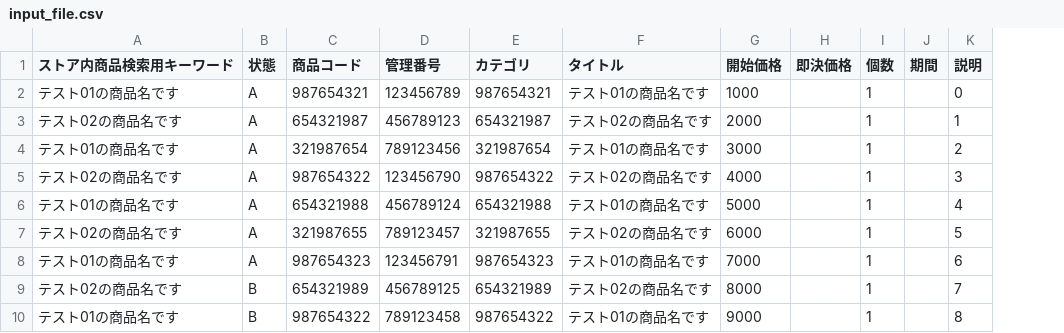
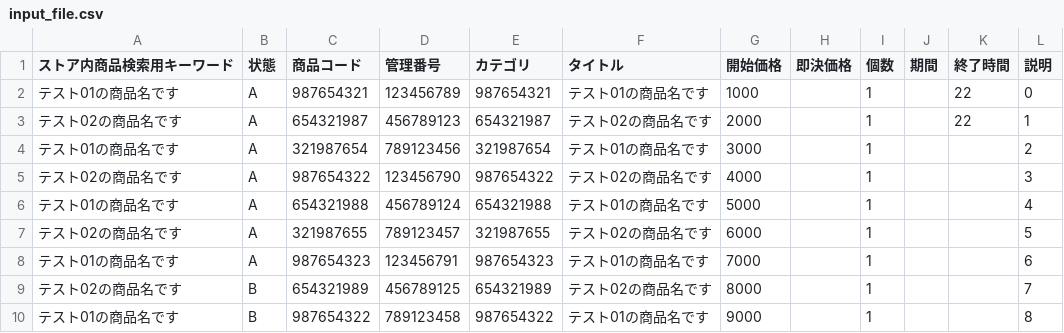
Before and after one commit to MaSTerAK-902/Pronavi, a CSV file: input_file.csv, drawn as a sheet; the diff names each change by its address in the sheet, - before the commit and + after, or states it on an @@ line.

```diff
--- a/input_file.csv
+++ b/input_file.csv
+column K (終了時間), rows 2-3: 22 | 22
```
Also changed, not shown: 3 other files.
